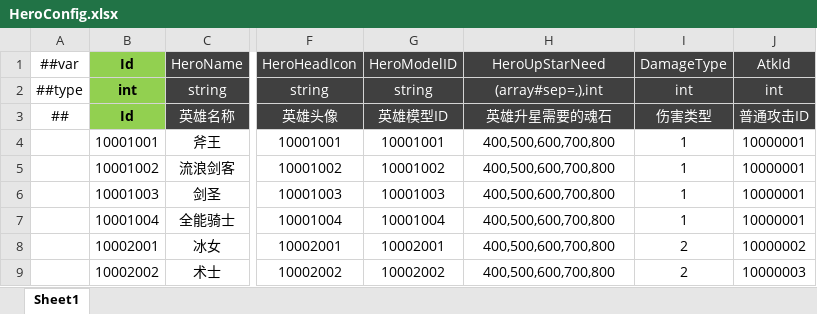
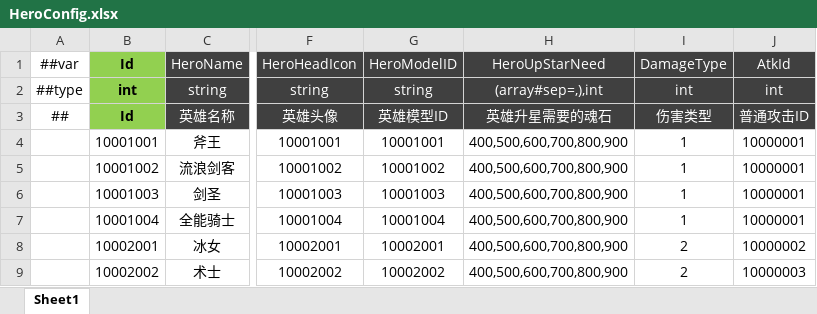
Before and after one commit to csyinghuochong/miniprogram_1, an Excel workbook: Unity/Assets/Config/Excel/HeroConfig.xlsx, sheet Sheet1, drawn as a sheet; only a part is shown, gaps mark what is left out; values as stored, in another font and other column widths than the file's, no borders; the diff names each change by its address in the sheet, - before the commit and + after, or states it on an @@ line.

```diff
--- a/Unity/Assets/Config/Excel/HeroConfig.xlsx (sheet Sheet1)
+++ b/Unity/Assets/Config/Excel/HeroConfig.xlsx (sheet Sheet1)
-H4:H9: 400,500,600,700,800
+H4:H9: 400,500,600,700,800,900
```
Also changed, not shown: 10 other files.
